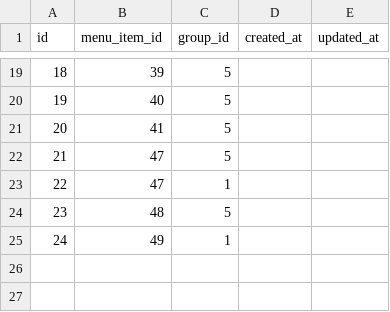
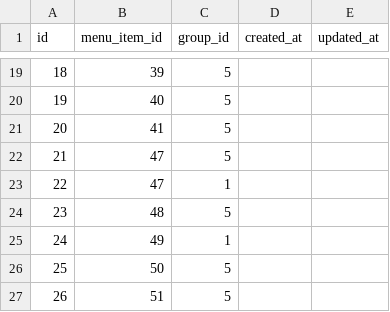
Before and after one commit to storagekid/miDentix, a CSV file: database/seeds/csvs/menu_item_groups.csv, drawn as a sheet; only a part is shown, gaps mark what is left out; the diff names each change by its address in the sheet, - before the commit and + after, or states it on an @@ line.

```diff
--- a/database/seeds/csvs/menu_item_groups.csv
+++ b/database/seeds/csvs/menu_item_groups.csv
+row 26: 25 | 50 | 5
+row 27: 26 | 51 | 5
```
Also changed, not shown: database/seeds/csvs/menu_items.csv, database/seeds/csvs/migrations.csv, 8 other files.
